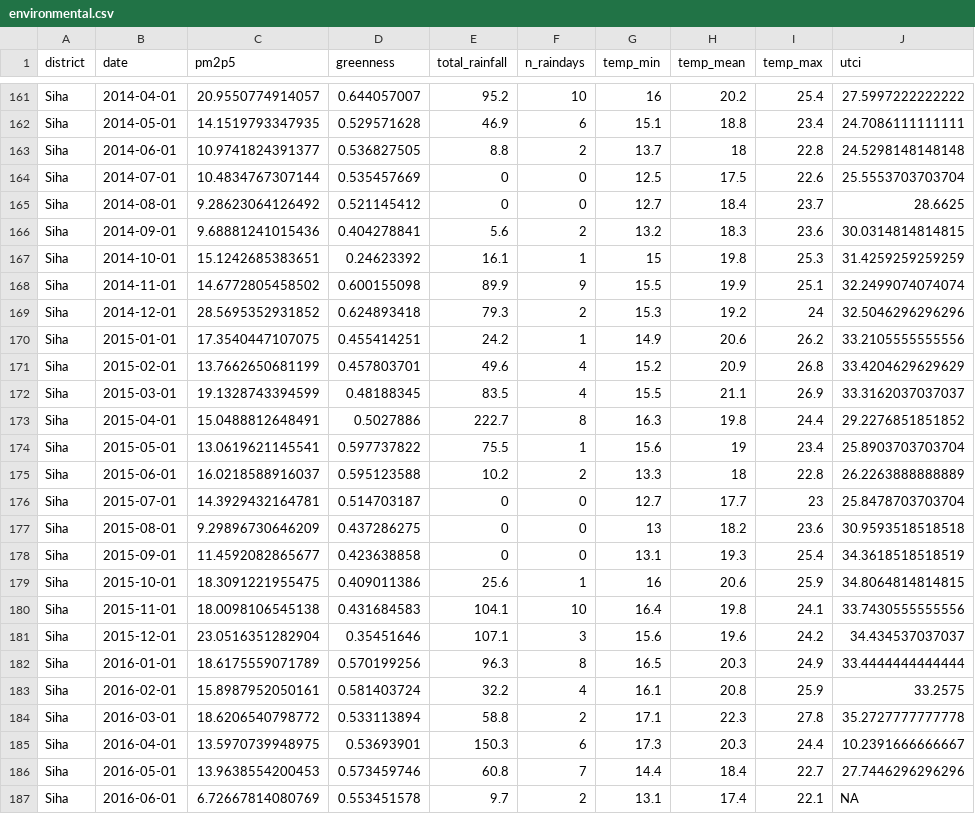
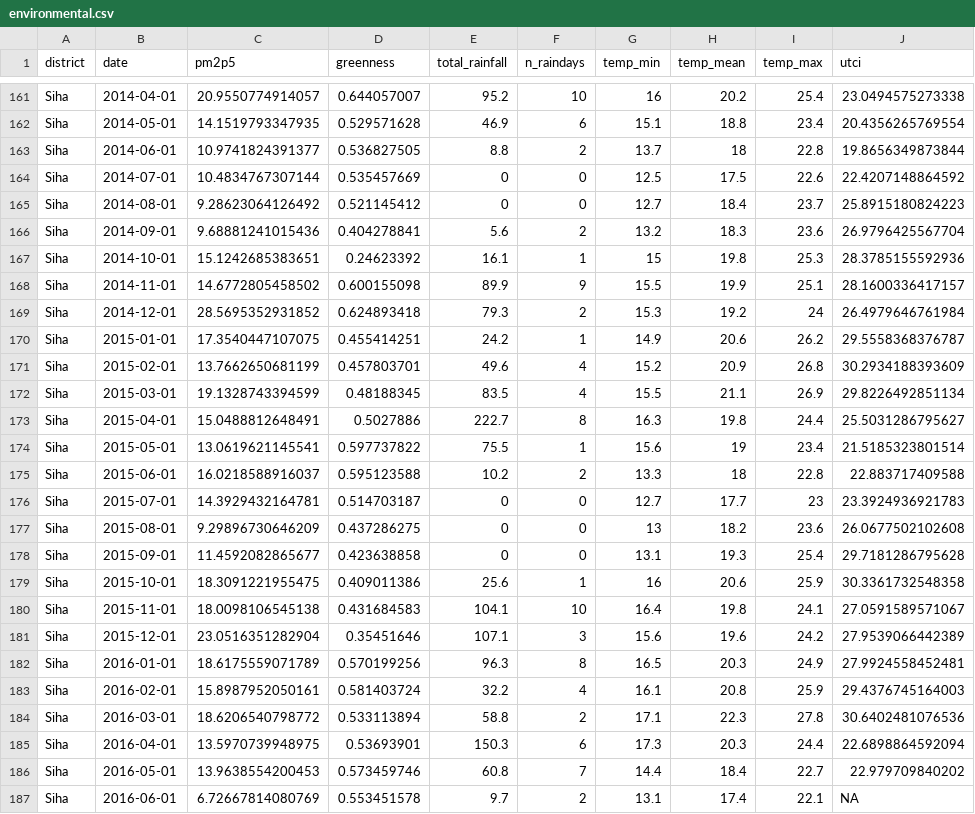
Before and after one commit to alex-nvmz/ripa2tan_epi, a CSV file: data/processed/environmental.csv, drawn as a sheet; only a part is shown, gaps mark what is left out; the diff covers the shown part only; the diff names each change by its address in the sheet, - before the commit and + after, or states it on an @@ line.

Commit message:
environmental code improved + contrasts

```diff
--- a/data/processed/environmental.csv
+++ b/data/processed/environmental.csv
-J161 (utci): 27.5997222222222
+J161 (utci): 23.0494575273338
-J162 (utci): 24.7086111111111
+J162 (utci): 20.4356265769554
-J163 (utci): 24.5298148148148
+J163 (utci): 19.8656349873844
-J164 (utci): 25.5553703703704
+J164 (utci): 22.4207148864592
-J165 (utci): 28.6625
+J165 (utci): 25.8915180824223
-J166 (utci): 30.0314814814815
+J166 (utci): 26.9796425567704
-J167 (utci): 31.4259259259259
+J167 (utci): 28.3785155592936
-J168 (utci): 32.2499074074074
+J168 (utci): 28.1600336417157
-J169 (utci): 32.5046296296296
+J169 (utci): 26.4979646761984
-J170 (utci): 33.2105555555556
+J170 (utci): 29.5558368376787
-J171 (utci): 33.4204629629629
+J171 (utci): 30.2934188393609
-J172 (utci): 33.3162037037037
+J172 (utci): 29.8226492851134
-J173 (utci): 29.2276851851852
+J173 (utci): 25.5031286795627
-J174 (utci): 25.8903703703704
+J174 (utci): 21.5185323801514
-J175 (utci): 26.2263888888889
+J175 (utci): 22.883717409588
-J176 (utci): 25.8478703703704
+J176 (utci): 23.3924936921783
-J177 (utci): 30.9593518518518
+J177 (utci): 26.0677502102608
-J178 (utci): 34.3618518518519
+J178 (utci): 29.7181286795628
-J179 (utci): 34.8064814814815
+J179 (utci): 30.3361732548358
-J180 (utci): 33.7430555555556
+J180 (utci): 27.0591589571067
-J181 (utci): 34.434537037037
+J181 (utci): 27.9539066442389
-J182 (utci): 33.4444444444444
+J182 (utci): 27.9924558452481
-J183 (utci): 33.2575
+J183 (utci): 29.4376745164003
-J184 (utci): 35.2727777777778
+J184 (utci): 30.6402481076536
-J185 (utci): 10.2391666666667
+J185 (utci): 22.6898864592094
-J186 (utci): 27.7446296296296
+J186 (utci): 22.979709840202
```
Also changed, not shown: 103 edited cells elsewhere in this file, data/processed/environmental_imputed.csv, data/raw/environmental/main/siha_utci_2012_oct_2022.csv, 7 other files.
